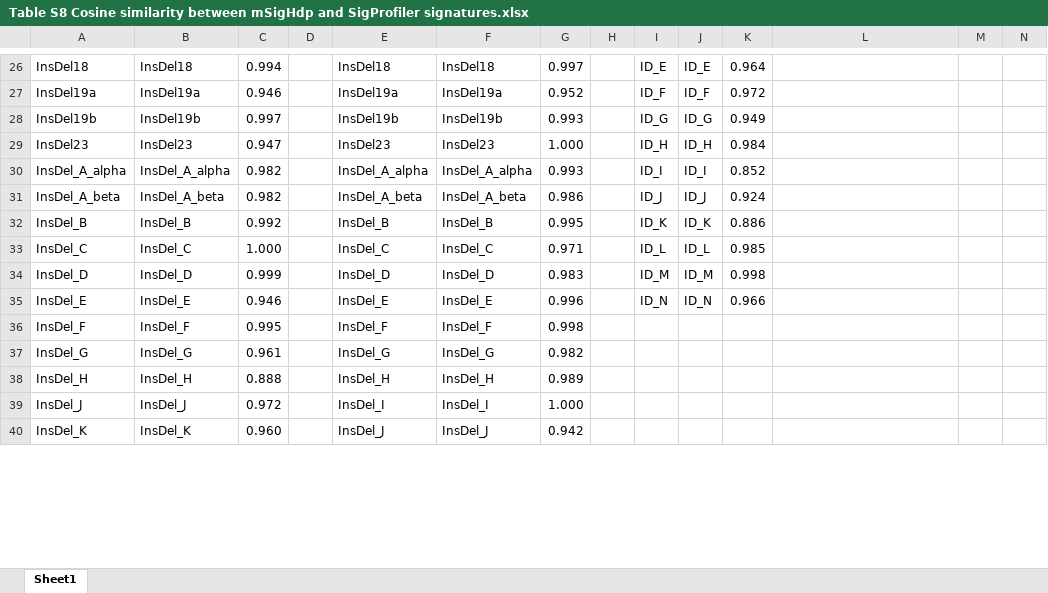
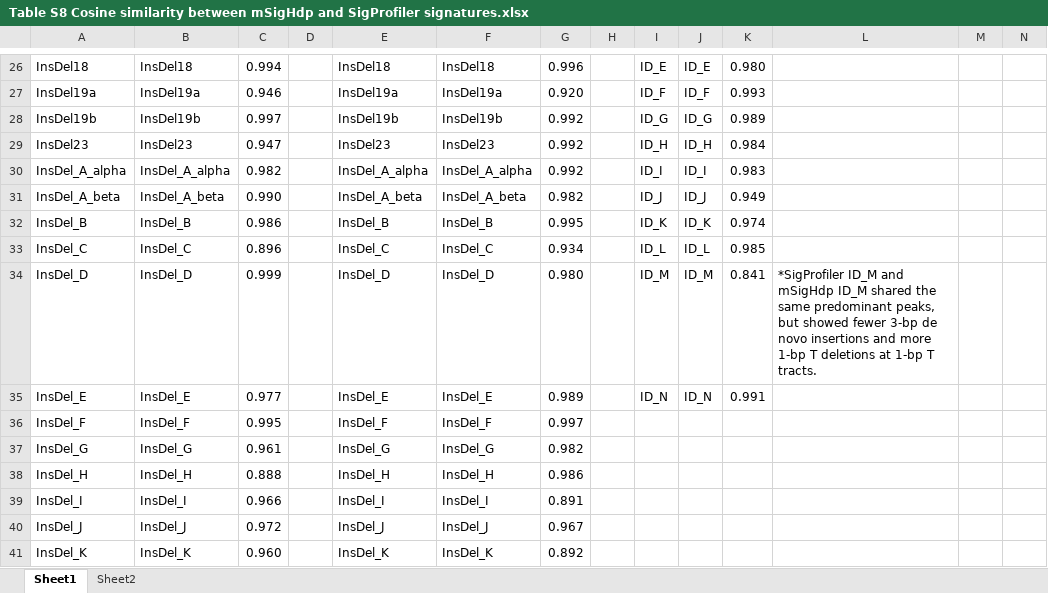
Before and after one commit to liumoLM/Liu2024, an Excel workbook: Sup Tables/Table S8 Cosine similarity between mSigHdp and SigProfiler signatures.xlsx, sheet Sheet1, drawn as a sheet; only a part is shown, gaps mark what is left out; values as stored, in another font and other column widths than the file's, no borders; addresses are those after the commit; the diff covers the shown part only; the diff names each change by its address in the sheet, - before the commit and + after, or states it on an @@ line.

```diff
--- a/Sup Tables/Table S8 Cosine similarity between mSigHdp and SigProfiler signatures.xlsx (sheet Sheet1)
+++ b/Sup Tables/Table S8 Cosine similarity between mSigHdp and SigProfiler signatures.xlsx (sheet Sheet1)
+sheet tab: Sheet2
-G26: 0.997
+G26: 0.996
-K26: 0.964
+K26: 0.980
-G27: 0.952
+G27: 0.920
-K27: 0.972
+K27: 0.993
-G28: 0.993
+G28: 0.992
-K28: 0.949
+K28: 0.989
-G29: 1.000
+G29: 0.992
-G30: 0.993
+G30: 0.992
-K30: 0.852
+K30: 0.983
-C31: 0.982
+C31: 0.990
-G31: 0.986
+G31: 0.982
-K31: 0.924
+K31: 0.949
-C32: 0.992
+C32: 0.986
-K32: 0.886
+K32: 0.974
-C33: 1.000
+C33: 0.896
-G33: 0.971
+G33: 0.934
-G34: 0.983
+G34: 0.980
-K34: 0.998
+K34: 0.841
-L34: (empty)
+L34: *SigProfiler ID_M and mSigHdp ID_M shared the same predominant peaks, but showed fewer 3-bp de novo insertions and more 1-bp T deletions at 1-bp T tracts.
-C35: 0.946
+C35: 0.977
-G35: 0.996
+G35: 0.989
-K35: 0.966
+K35: 0.991
-G36: 0.998
+G36: 0.997
-G38: 0.989
+G38: 0.986
+row 39: InsDel_I | InsDel_I | 0.966 |  | InsDel_I | InsDel_I | 0.891
-E40: InsDel_I
+E40: InsDel_J
-F40: InsDel_I
+F40: InsDel_J
-G40: 1.000
+G40: 0.967
-E41: InsDel_J
+E41: InsDel_K
-F41: InsDel_J
+F41: InsDel_K
-G41: 0.942
+G41: 0.892
```
Also changed, not shown: 1 removed row and 40 edited cells elsewhere in this sheet, Sup Tables/Table S5 SigProfiler_version_89_type_signatures.xlsx, Sup Tables/Table S7 SigProfiler_version_476_type_signatures.xlsx, 3 other files.
